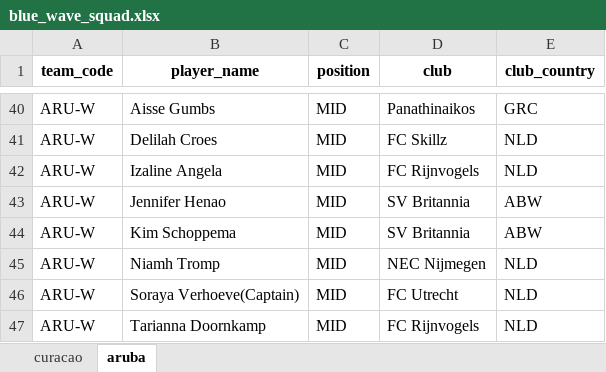
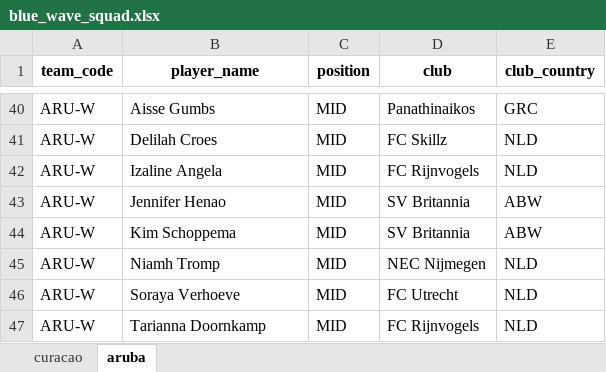
Before and after one commit to University-of-Aruba/blue-wave-analytics, an Excel workbook: episodes/data/blue_wave_squad.xlsx, sheet aruba, drawn as a sheet; only a part is shown, gaps mark what is left out; values as stored, in another font and other column widths than the file's, no borders; the diff names each change by its address in the sheet, - before the commit and + after, or states it on an @@ line.

```diff
--- a/episodes/data/blue_wave_squad.xlsx (sheet aruba)
+++ b/episodes/data/blue_wave_squad.xlsx (sheet aruba)
-B46 (player_name): Soraya Verhoeve(Captain)
+B46 (player_name): Soraya Verhoeve
```
Also changed, not shown: sheet curacao, 16 other files.
